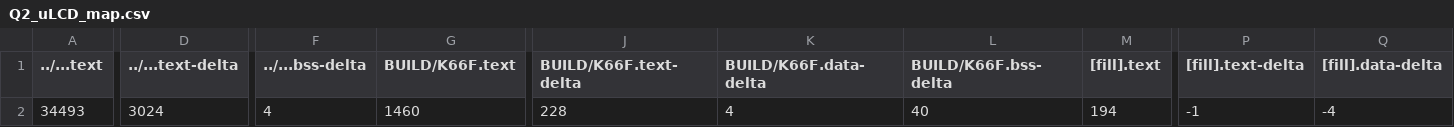
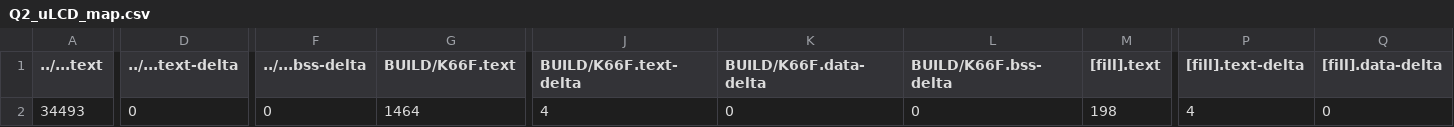
Before and after one commit to AndyLun/exam01, a CSV file: Q2_uLCD/BUILD/K66F/GCC_ARM/Q2_uLCD_map.csv, drawn as a sheet; only a part is shown, gaps mark what is left out; the diff covers the shown part only; the diff names each change by its address in the sheet, - before the commit and + after, or states it on an @@ line.

```diff
--- a/Q2_uLCD/BUILD/K66F/GCC_ARM/Q2_uLCD_map.csv
+++ b/Q2_uLCD/BUILD/K66F/GCC_ARM/Q2_uLCD_map.csv
-D2 (../...text-delta): 3024
+D2 (../...text-delta): 0
-F2 (../...bss-delta): 4
+F2 (../...bss-delta): 0
-G2 (BUILD/K66F.text): 1460
+G2 (BUILD/K66F.text): 1464
-J2 (BUILD/K66F.text-delta): 228
+J2 (BUILD/K66F.text-delta): 4
-K2 (BUILD/K66F.data-delta): 4
+K2 (BUILD/K66F.data-delta): 0
-L2 (BUILD/K66F.bss-delta): 40
+L2 (BUILD/K66F.bss-delta): 0
-M2 ([fill].text): 194
+M2 ([fill].text): 198
-P2 ([fill].text-delta): -1
+P2 ([fill].text-delta): 4
-Q2 ([fill].data-delta): -4
+Q2 ([fill].data-delta): 0
```
Also changed, not shown: 3 edited cells elsewhere in this file, 10 other files.
